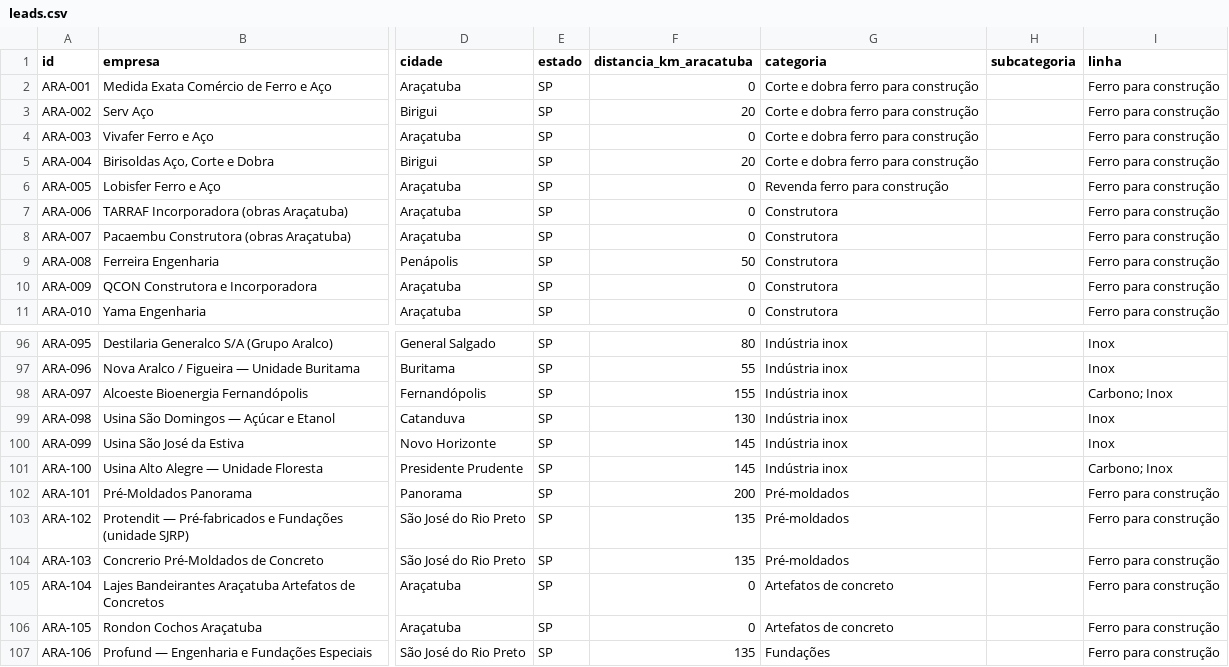
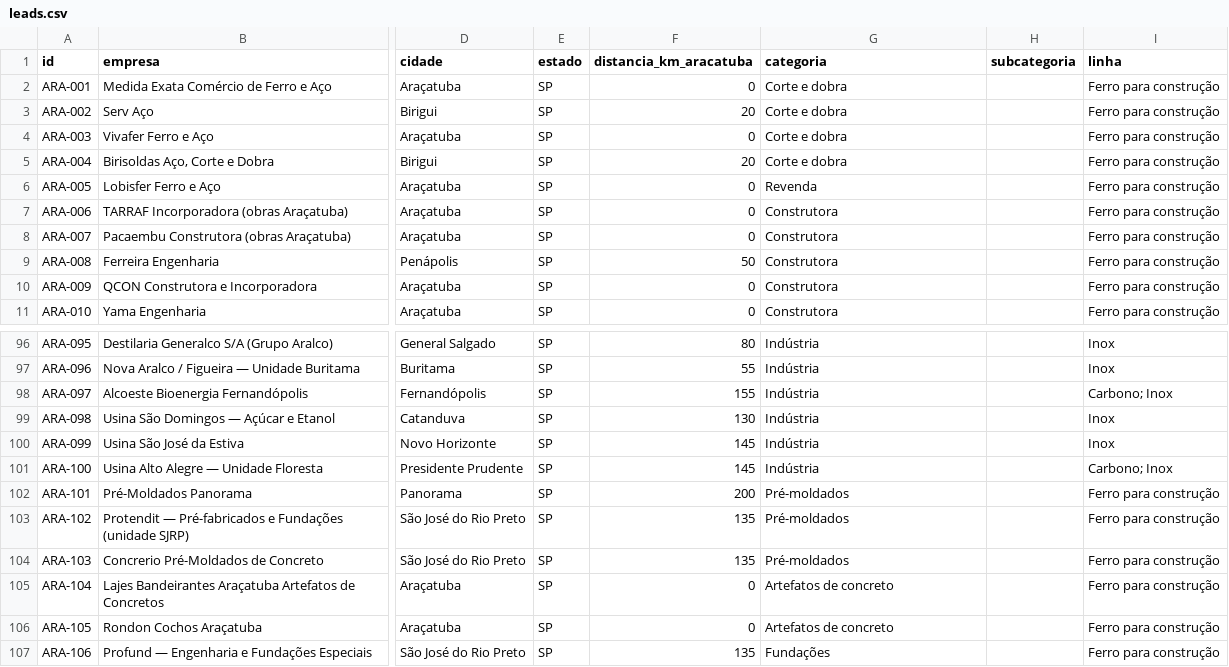
Before and after one commit to igorvroberto/liganer, a CSV file: web/public/data/leads.csv, drawn as a sheet; only a part is shown, gaps mark what is left out; the diff covers the shown part only; the diff names each change by its address in the sheet, - before the commit and + after, or states it on an @@ line.

```diff
--- a/web/public/data/leads.csv
+++ b/web/public/data/leads.csv
-G2:G5 (categoria): Corte e dobra ferro para construção
+G2:G5 (categoria): Corte e dobra
-G6 (categoria): Revenda ferro para construção
+G6 (categoria): Revenda
-G96:G101 (categoria): Indústria inox
+G96:G101 (categoria): Indústria
```
Also changed, not shown: 80 edited cells elsewhere in this file, radar-comercial/LEADS.csv, 6 other files.
